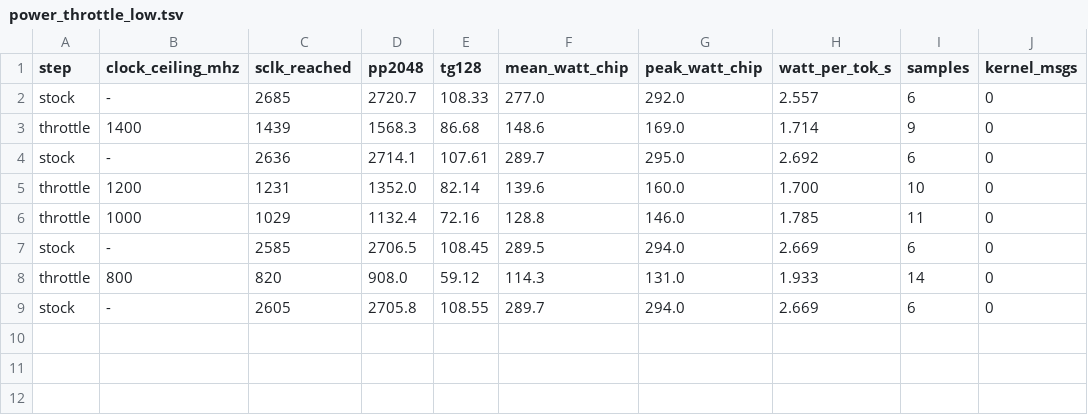
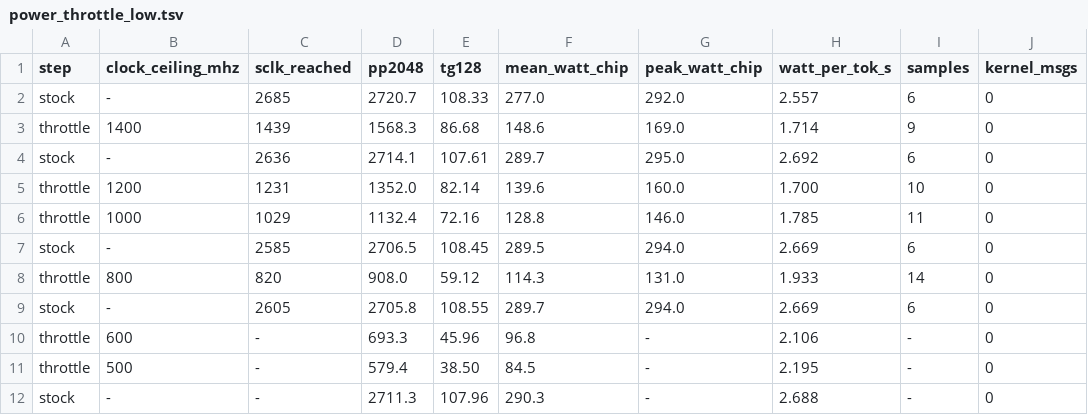
Before and after one commit to ccarokh/AI-Model-Benchmark-Runs, a TSV file: data/power_throttle_low.tsv, drawn as a sheet; the diff names each change by its address in the sheet, - before the commit and + after, or states it on an @@ line.

```diff
--- a/data/power_throttle_low.tsv
+++ b/data/power_throttle_low.tsv
+row 10: throttle | 600 | - | 693.3 | 45.96 | 96.8 | - | 2.106 | - | 0
+row 11: throttle | 500 | - | 579.4 | 38.50 | 84.5 | - | 2.195 | - | 0
+row 12: stock | - | - | 2711.3 | 107.96 | 290.3 | - | 2.688 | - | 0
```
Also changed, not shown: data/context_depth.tsv, 7 other files.
